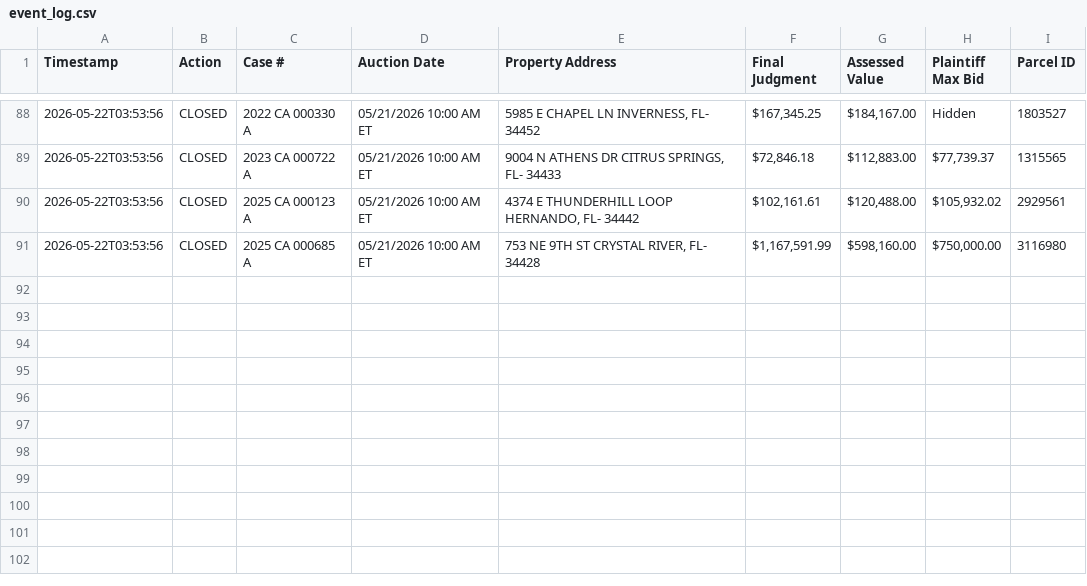
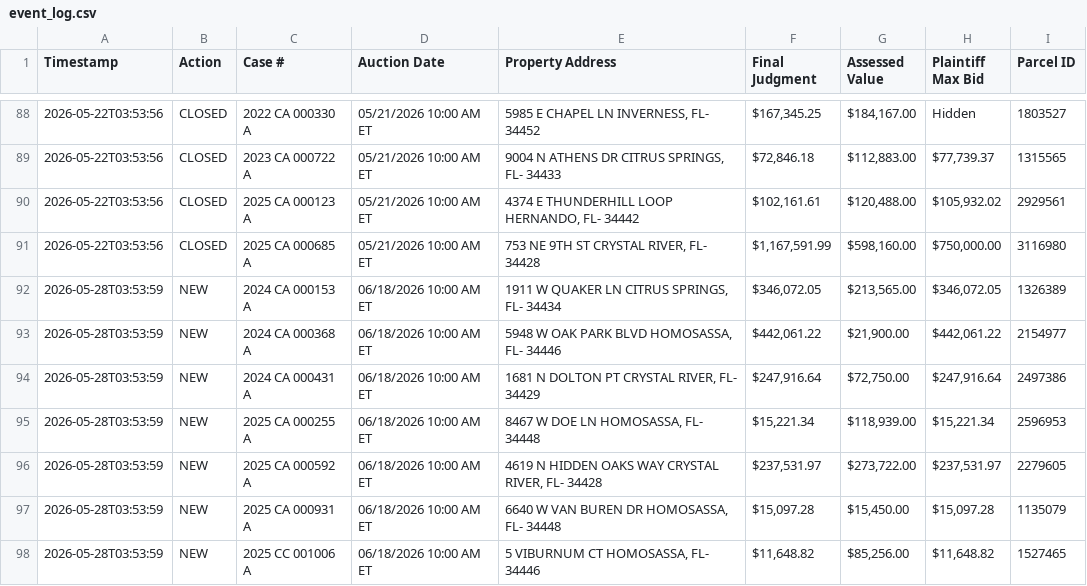
Before and after one commit to figlesias7/realforeclose-citrus, a CSV file: data/event_log.csv, drawn as a sheet; only a part is shown, gaps mark what is left out; the diff names each change by its address in the sheet, - before the commit and + after, or states it on an @@ line.

```diff
--- a/data/event_log.csv
+++ b/data/event_log.csv
+row 92: 2026-05-28T03:53:59 | NEW | 2024 CA 000153 A | 06/18/2026 10:00 AM ET | 1911 W QUAKER LN CITRUS SPRINGS, FL- 34434 | $346,072.05 | $213,565.00 | $346,072.05 | 1326389
+row 93: 2026-05-28T03:53:59 | NEW | 2024 CA 000368 A | 06/18/2026 10:00 AM ET | 5948 W OAK PARK BLVD HOMOSASSA, FL- 34446 | $442,061.22 | $21,900.00 | $442,061.22 | 2154977
+row 94: 2026-05-28T03:53:59 | NEW | 2024 CA 000431 A | 06/18/2026 10:00 AM ET | 1681 N DOLTON PT CRYSTAL RIVER, FL- 34429 | $247,916.64 | $72,750.00 | $247,916.64 | 2497386
+row 95: 2026-05-28T03:53:59 | NEW | 2025 CA 000255 A | 06/18/2026 10:00 AM ET | 8467 W DOE LN HOMOSASSA, FL- 34448 | $15,221.34 | $118,939.00 | $15,221.34 | 2596953
+row 96: 2026-05-28T03:53:59 | NEW | 2025 CA 000592 A | 06/18/2026 10:00 AM ET | 4619 N HIDDEN OAKS WAY CRYSTAL RIVER, FL- 34428 | $237,531.97 | $273,722.00 | $237,531.97 | 2279605
+row 97: 2026-05-28T03:53:59 | NEW | 2025 CA 000931 A | 06/18/2026 10:00 AM ET | 6640 W VAN BUREN DR HOMOSASSA, FL- 34448 | $15,097.28 | $15,450.00 | $15,097.28 | 1135079
+row 98: 2026-05-28T03:53:59 | NEW | 2025 CC 001006 A | 06/18/2026 10:00 AM ET | 5 VIBURNUM CT HOMOSASSA, FL- 34446 | $11,648.82 | $85,256.00 | $11,648.82 | 1527465
```
Also changed, not shown: data/all_seen.csv, 3 other files.
